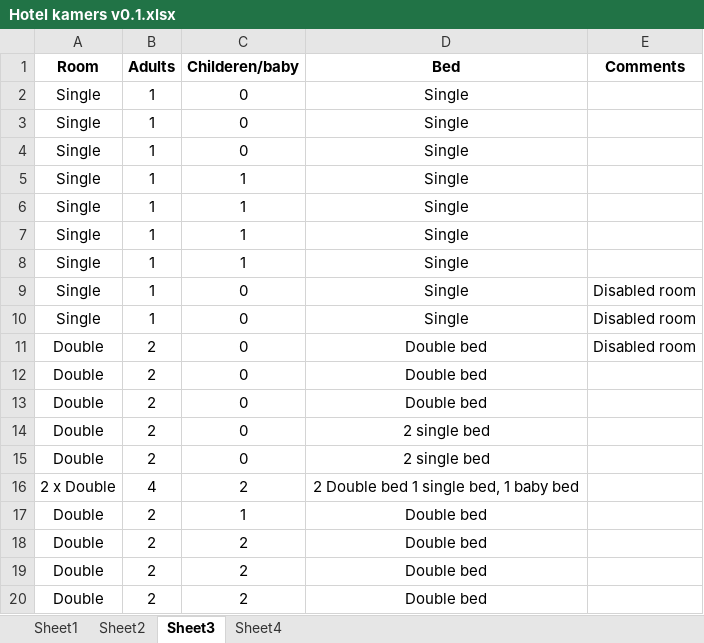
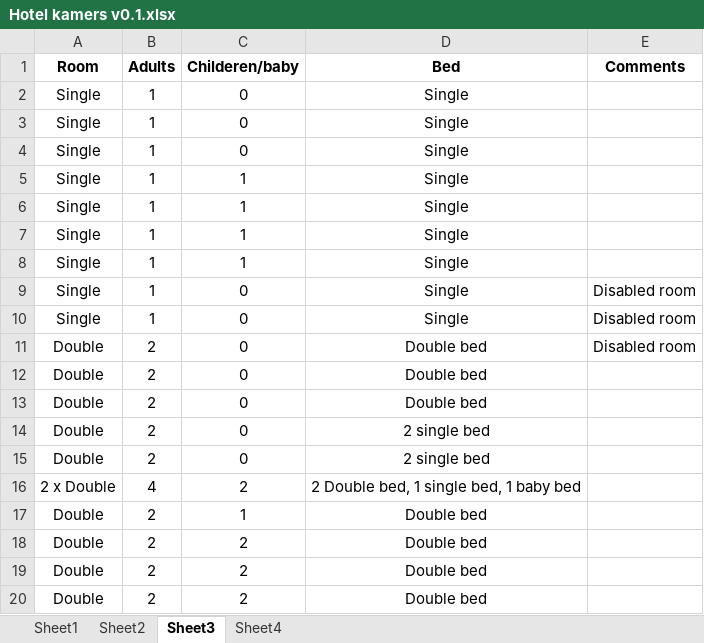
Before and after one commit to KevinBarselaar/Reserveringensysteem-Molveno, an Excel workbook: Hotel kamers v0.1.xlsx, sheet Sheet3, drawn as a sheet; values as stored, in another font and other column widths than the file's, no borders; the diff names each change by its address in the sheet, - before the commit and + after, or states it on an @@ line.

```diff
--- a/Hotel kamers v0.1.xlsx (sheet Sheet3)
+++ b/Hotel kamers v0.1.xlsx (sheet Sheet3)
-D16 (Bed): 2 Double bed 1 single bed, 1 baby bed
+D16 (Bed): 2 Double bed, 1 single bed, 1 baby bed
```
Also changed, not shown: sheet Sheet4, 4 other files.
